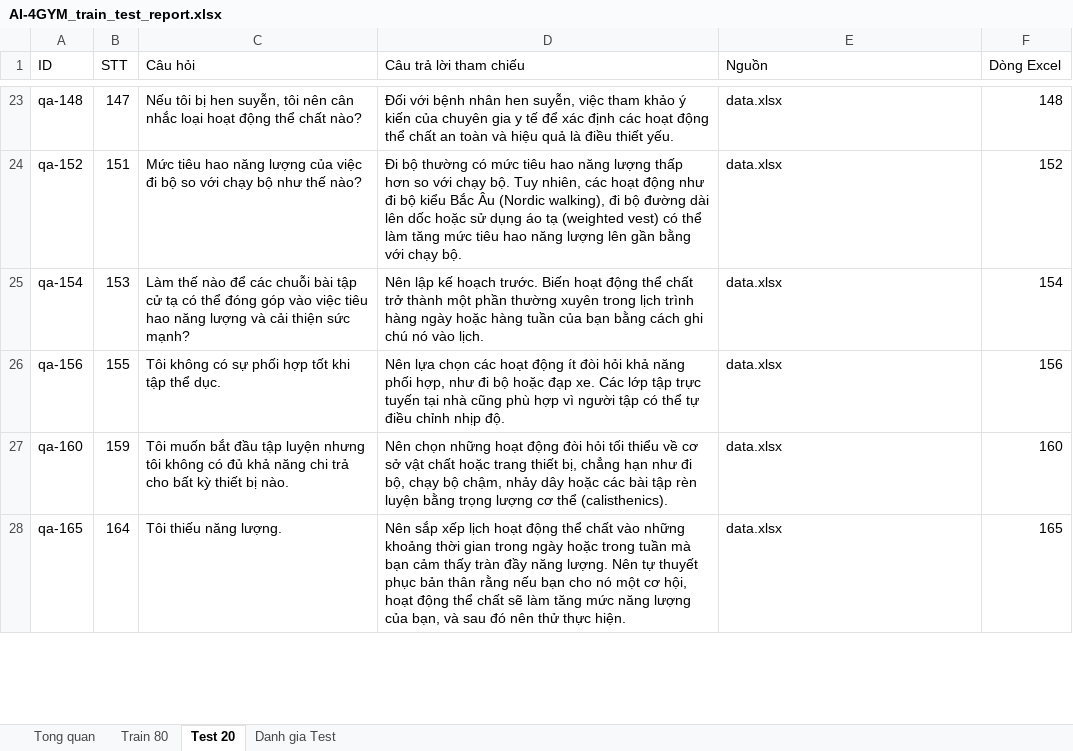
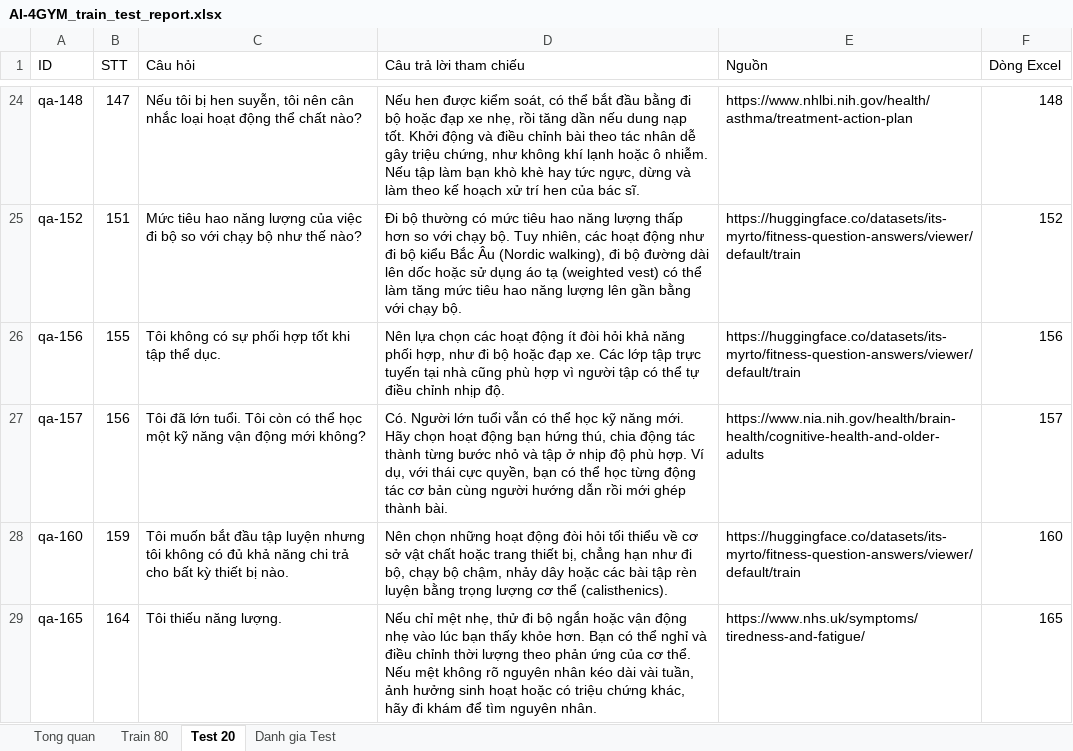
Before and after one commit to hohuyhoang308/AI-4GYM, an Excel workbook: reports/AI-4GYM_train_test_report.xlsx, sheet Test 20, drawn as a sheet; only a part is shown, gaps mark what is left out; values as stored, in another font and other column widths than the file's, no cell formats; removed rows and columns are numbered as before the commit, all else as after; the diff covers the shown part only; the diff names each change by its address in the sheet, - before the commit and + after, or states it on an @@ line.

```diff
--- a/reports/AI-4GYM_train_test_report.xlsx (sheet Test 20)
+++ b/reports/AI-4GYM_train_test_report.xlsx (sheet Test 20)
-D24 (Câu trả lời tham chiếu): Đối với bệnh nhân hen suyễn, việc tham khảo ý kiến của chuyên gia y tế để xác định các hoạt động thể chất an toàn và hiệu quả là điều thiết yếu.
+D24 (Câu trả lời tham chiếu): Nếu hen được kiểm soát, có thể bắt đầu bằng đi bộ hoặc đạp xe nhẹ, rồi tăng dần nếu dung nạp tốt. Khởi động và điều chỉnh bài theo tác nhân dễ gây triệu chứng, như không khí lạnh hoặc ô nhiễm. Nếu tập làm bạn khò khè hay tức ngực, dừng và làm theo kế hoạch xử trí hen của bác sĩ.
-E24 (Nguồn): data.xlsx
+E24 (Nguồn): https://www.nhlbi.nih.gov/health/asthma/treatment-action-plan
-E25 (Nguồn): data.xlsx
+E25 (Nguồn): https://huggingface.co/datasets/its-myrto/fitness-question-answers/viewer/default/train
-row 25: qa-154 | 153 | Làm thế nào để các chuỗi bài tập cử tạ có thể đóng góp vào việc tiêu hao năng lượng và cải thiện sức mạnh? | Nên lập kế hoạch trước. Biến hoạt động thể chất trở thành một phần thường xuyên trong lịch trình hàng ngày hoặc hàng tuần của bạn bằng cách ghi chú nó vào lịch. | data.xlsx | 154
-E26 (Nguồn): data.xlsx
+E26 (Nguồn): https://huggingface.co/datasets/its-myrto/fitness-question-answers/viewer/default/train
+row 27: qa-157 | 156 | Tôi đã lớn tuổi. Tôi còn có thể học một kỹ năng vận động mới không? | Có. Người lớn tuổi vẫn có thể học kỹ năng mới. Hãy chọn hoạt động bạn hứng thú, chia động tác thành từng bước nhỏ và tập ở nhịp độ phù hợp. Ví dụ, với thái cực quyền, bạn có thể học từng động tác cơ bản cùng người hướng dẫn rồi mới ghép thành bài. | https://www.nia.nih.gov/health/brain-health/cognitive-health-and-older-adults | 157
-E28 (Nguồn): data.xlsx
+E28 (Nguồn): https://huggingface.co/datasets/its-myrto/fitness-question-answers/viewer/default/train
-D29 (Câu trả lời tham chiếu): Nên sắp xếp lịch hoạt động thể chất vào những khoảng thời gian trong ngày hoặc trong tuần mà bạn cảm thấy tràn đầy năng lượng. Nên tự thuyết phục bản thân rằng nếu bạn cho nó một cơ hội, hoạt động thể chất sẽ làm tăng mức năng lượng của bạn, và sau đó nên thử thực hiện.
+D29 (Câu trả lời tham chiếu): Nếu chỉ mệt nhẹ, thử đi bộ ngắn hoặc vận động nhẹ vào lúc bạn thấy khỏe hơn. Bạn có thể nghỉ và điều chỉnh thời lượng theo phản ứng của cơ thể. Nếu mệt không rõ nguyên nhân kéo dài vài tuần, ảnh hưởng sinh hoạt hoặc có triệu chứng khác, hãy đi khám để tìm nguyên nhân.
-E29 (Nguồn): data.xlsx
+E29 (Nguồn): https://www.nhs.uk/symptoms/tiredness-and-fatigue/
```
Also changed, not shown: 15 added rows, 15 removed rows and 260 edited cells elsewhere in this sheet, sheet Train 80, sheet Danh gia Test, sheet Tong quan, cell formats, BE/data/raw/data.xlsx, 8 other files.
